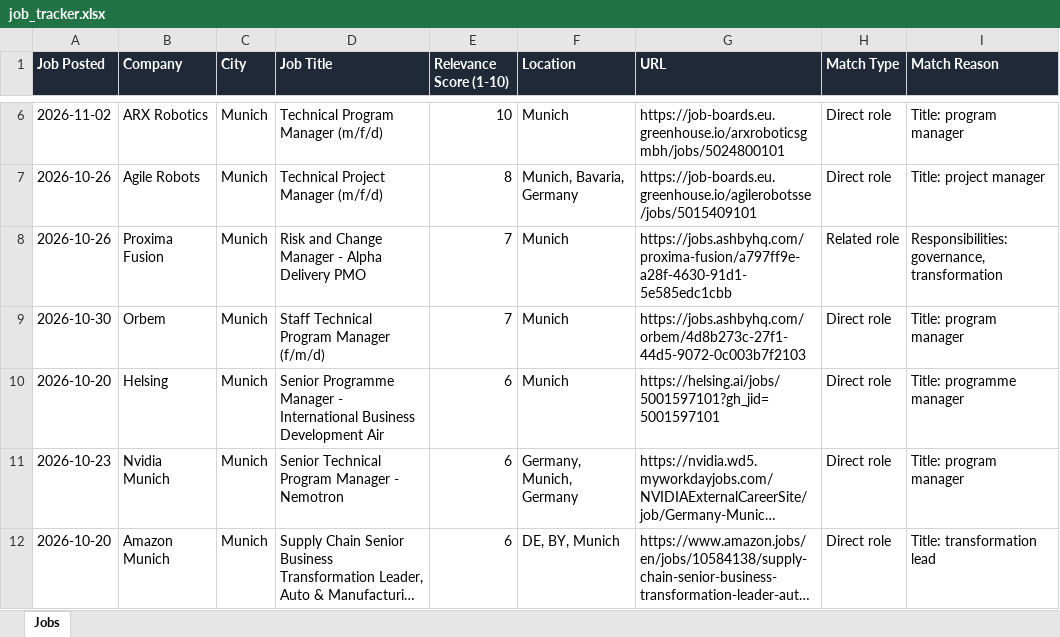
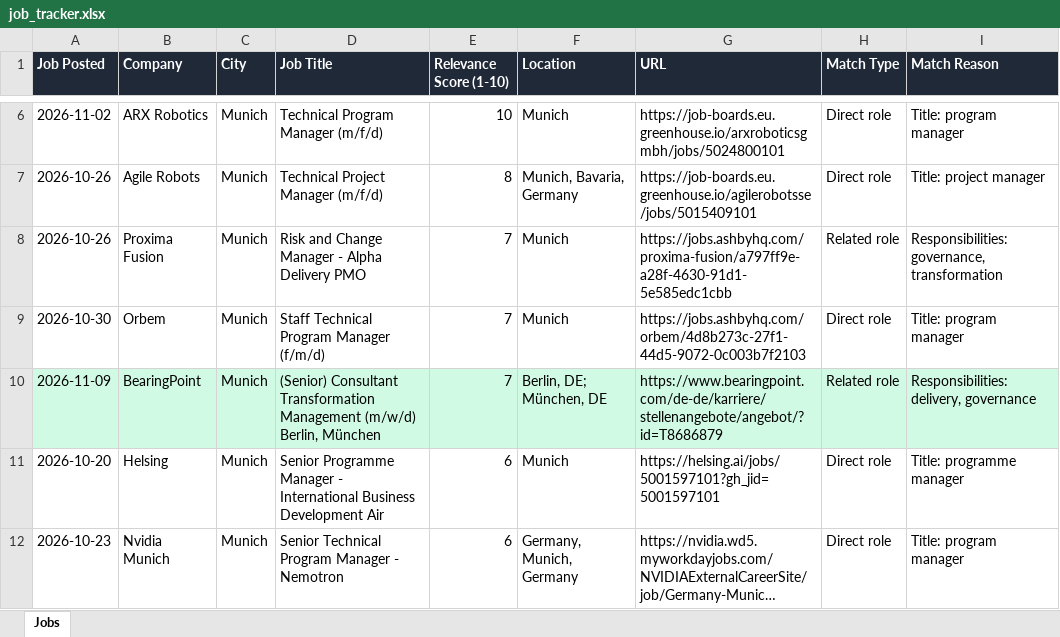
Before and after one commit to ifeellikeadev/Trackernew, an Excel workbook: data/job_tracker.xlsx, sheet Jobs, drawn as a sheet; only a part is shown, gaps mark what is left out; the shorter side is filled out with more unchanged rows; long unchanged cells end in …; values as stored, in another font and other column widths than the file's, no borders; the diff names each change by its address in the sheet, - before the commit and + after, or states it on an @@ line.

```diff
--- a/data/job_tracker.xlsx (sheet Jobs)
+++ b/data/job_tracker.xlsx (sheet Jobs)
+row 10: 2026-11-09 | BearingPoint | Munich | (Senior) Consultant Transformation Management (m/w/d) Berlin, München | 7 | Berlin, DE; München, DE | https://www.bearingpoint.com/de-de/karriere/stellenangebote/angebot/?id=T8686879 | Related role | Responsibilities: delivery, governance
```
Also changed, not shown: 2 other files.
